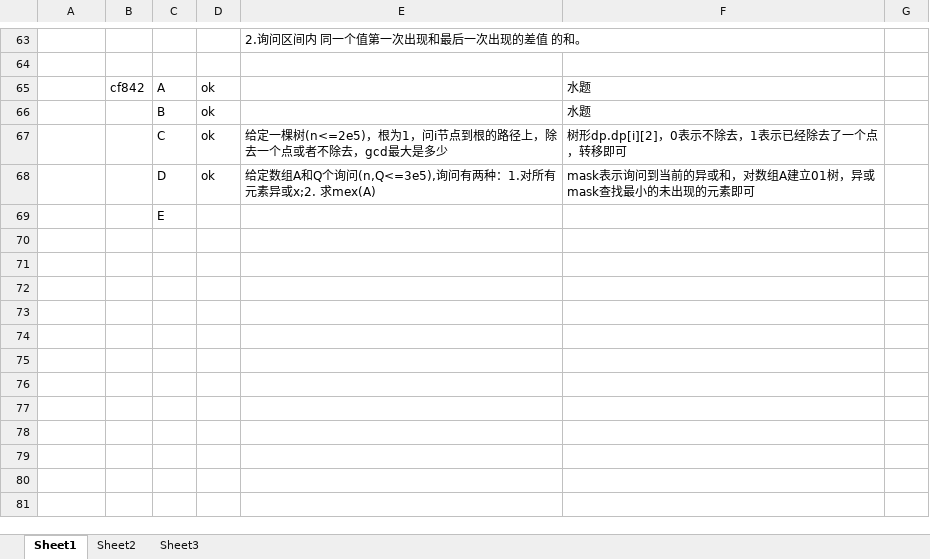
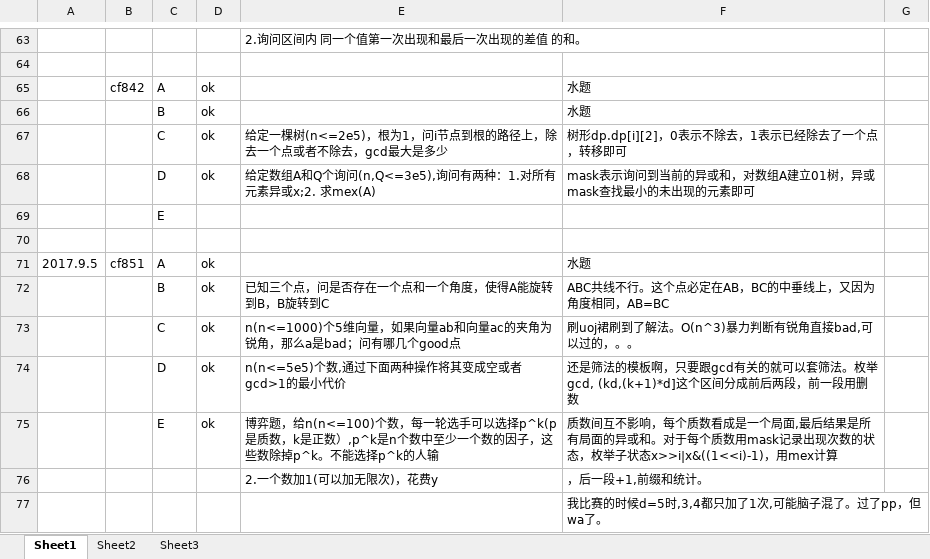
Before and after one commit to VFVrPQ/2017ACM, an Excel workbook: 2017ACM.xlsx, sheet Sheet1, drawn as a sheet; only a part is shown, gaps mark what is left out; values as stored, in another font and other column widths than the file's, no borders; the diff names each change by its address in the sheet, - before the commit and + after, or states it on an @@ line.

```diff
--- a/2017ACM.xlsx (sheet Sheet1)
+++ b/2017ACM.xlsx (sheet Sheet1)
+row 70: (empty)
+row 71: 2017.9.5 | cf851 | A | ok |  | 水题
+row 72:  |  | B | ok | 已知三个点，问是否存在一个点和一个角度，使得A能旋转到B，B旋转到C | ABC共线不行。这个点必定在AB，BC的中垂线上，又因为角度相同，AB=BC
+row 73:  |  | C | ok | n(n<=1000)个5维向量，如果向量ab和向量ac的夹角为锐角，那么a是bad；问有哪几个good点 | 刷uoj裙刷到了解法。O(n^3)暴力判断有锐角直接bad,可以过的，。。
+row 74:  |  | D | ok | n(n<=5e5)个数,通过下面两种操作将其变成空或者gcd>1的最小代价 | 还是筛法的模板啊，只要跟gcd有关的就可以套筛法。枚举gcd, (kd,(k+1)*d]这个区间分成前后两段，前一段用删数
+row 75:  |  | E | ok | 博弈题，给n(n<=100)个数，每一轮选手可以选择p^k(p是质数，k是正数）,p^k是n个数中至少一个数的因子，这些数除掉p^k。不能选择p^k的人输 | 质数间互不影响，每个质数看成是一个局面,最后结果是所有局面的异或和。对于每个质数用mask记录出现次数的状态，枚举子状态x>>i|x&((1<<i)-1)，用mex计算
+row 76:  |  |  |  | 2.一个数加1(可以加无限次)，花费y | ，后一段+1,前缀和统计。
+row 77:  |  |  |  |  | 我比赛的时候d=5时,3,4都只加了1次,可能脑子混了。过了pp，但wa了。
```
Also changed, not shown: 5 other files.
